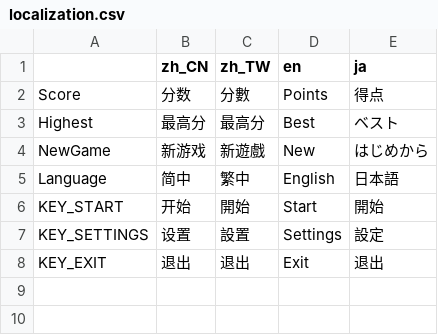
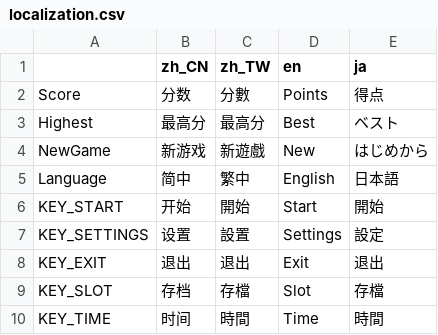
Before and after one commit to 168AD/2048, a CSV file: localization/localization.csv, drawn as a sheet.

```diff
--- a/localization/localization.csv
+++ b/localization/localization.csv
@@ -8 +8,3 @@ KEY_SETTINGS,设置,設置,Settings,設定
 KEY_EXIT,退出,退出,Exit,退出
+KEY_SLOT,存档,存檔,Slot,存檔
+KEY_TIME,时间,時間,Time,時間
```
Also changed, not shown: 15 other files.
